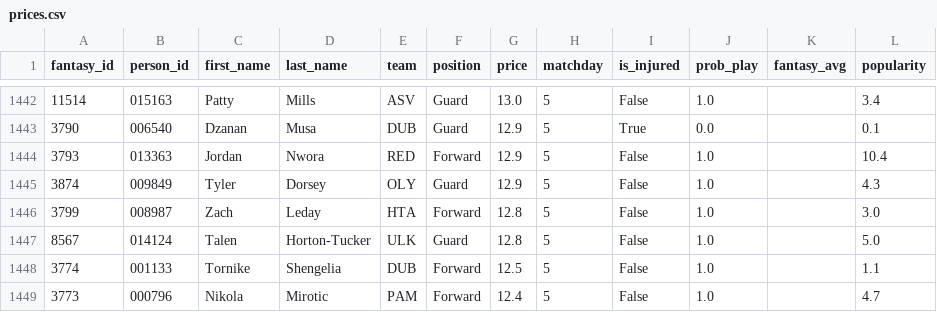
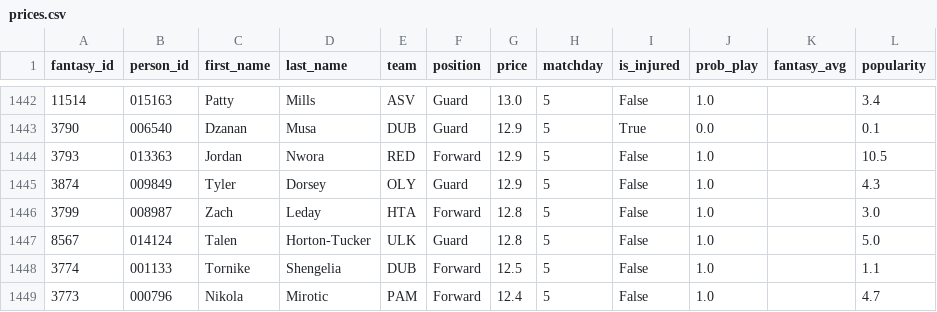
Before and after one commit to VaGlar/Euroleague-Fantasy-Challenge, a CSV file: data/public/prices.csv, drawn as a sheet; only a part is shown, gaps mark what is left out.

```diff
--- a/data/public/prices.csv
+++ b/data/public/prices.csv
@@ -1443,3 +1443,3 @@ fantasy_id,person_id,first_name,last_name,team,position,price,matchday,is_injure
 3790,006540,Dzanan,Musa,DUB,Guard,12.9,5,True,0.0,,0.1
-3793,013363,Jordan,Nwora,RED,Forward,12.9,5,False,1.0,,10.4
+3793,013363,Jordan,Nwora,RED,Forward,12.9,5,False,1.0,,10.5
 3874,009849,Tyler,Dorsey,OLY,Guard,12.9,5,False,1.0,,4.3
```
Also changed, not shown: data/public/expert_log.csv, data/public/pred_log.csv, 9 other files.
